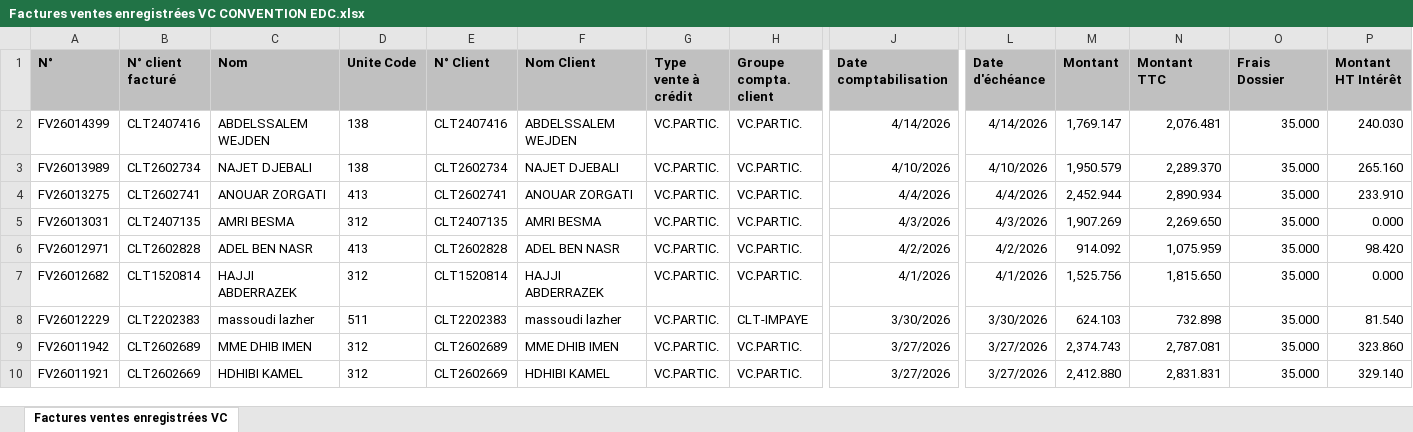
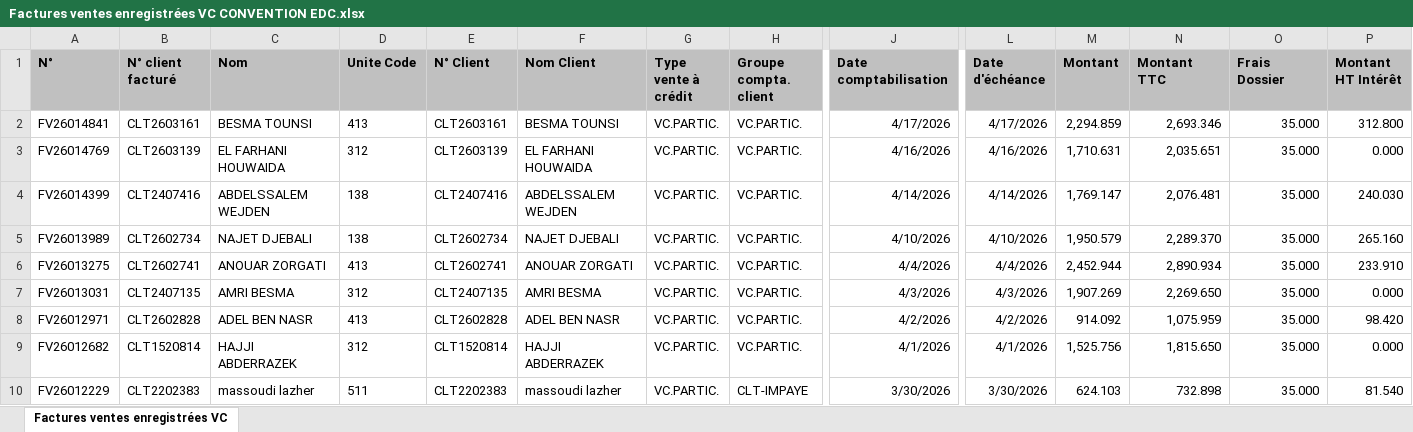
Before and after one commit to chkondali-dev/pilotage-b2b, an Excel workbook: 2025/Factures ventes enregistrées VC CONVENTION EDC.xlsx, sheet Factures ventes enregistrées VC, drawn as a sheet; only a part is shown, gaps mark what is left out; the shorter side is filled out with more unchanged rows; values as stored, in another font and other column widths than the file's, no borders; table styles not drawn; rows hold the shown columns only; the diff names each change by its address in the sheet, - before the commit and + after, or states it on an @@ line.

```diff
--- a/2025/Factures ventes enregistrées VC CONVENTION EDC.xlsx (sheet Factures ventes enregistrées VC)
+++ b/2025/Factures ventes enregistrées VC CONVENTION EDC.xlsx (sheet Factures ventes enregistrées VC)
+row 2: FV26014841 | CLT2603161 | BESMA TOUNSI | 413 | CLT2603161 | BESMA TOUNSI | VC.PARTIC. | VC.PARTIC. | 4/17/2026 | 4/17/2026 | 2,294.859 | 2,693.346 | 35.000 | 312.800
+row 3: FV26014769 | CLT2603139 | EL FARHANI HOUWAIDA | 312 | CLT2603139 | EL FARHANI HOUWAIDA | VC.PARTIC. | VC.PARTIC. | 4/16/2026 | 4/16/2026 | 1,710.631 | 2,035.651 | 35.000 | 0.000
```
Also changed, not shown: 2025/Code MAGASIN Business Central.xlsx, 2 other files.
